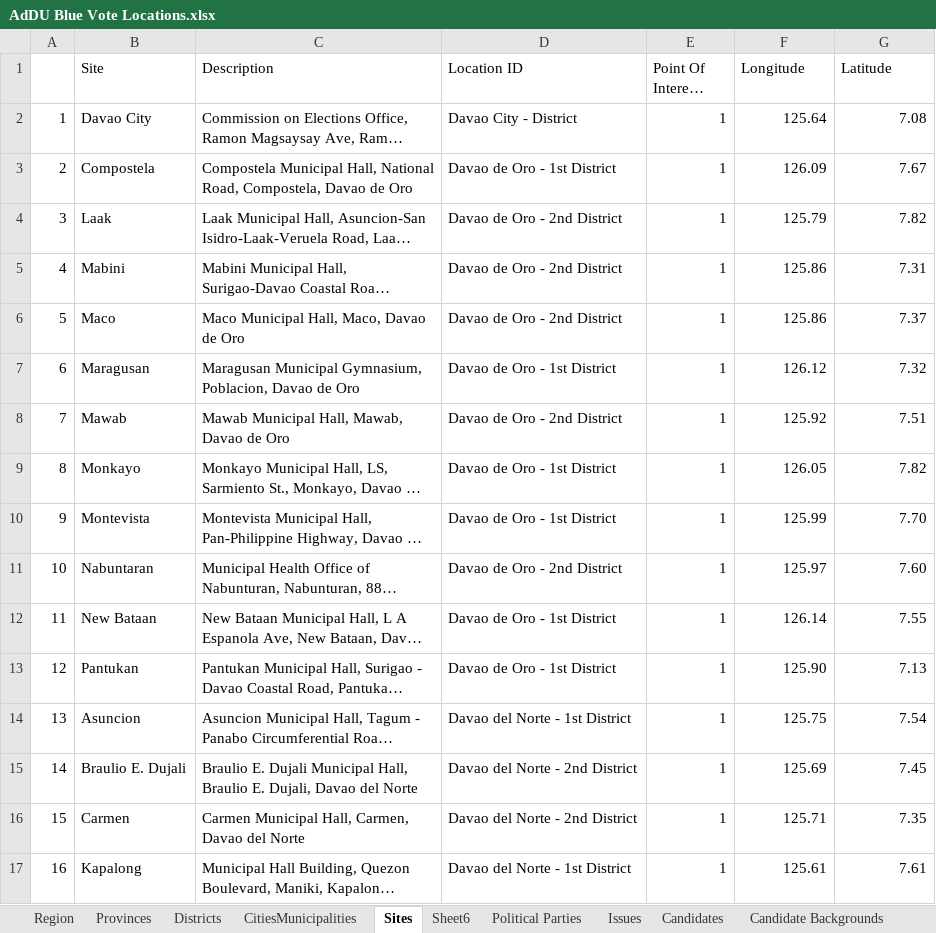
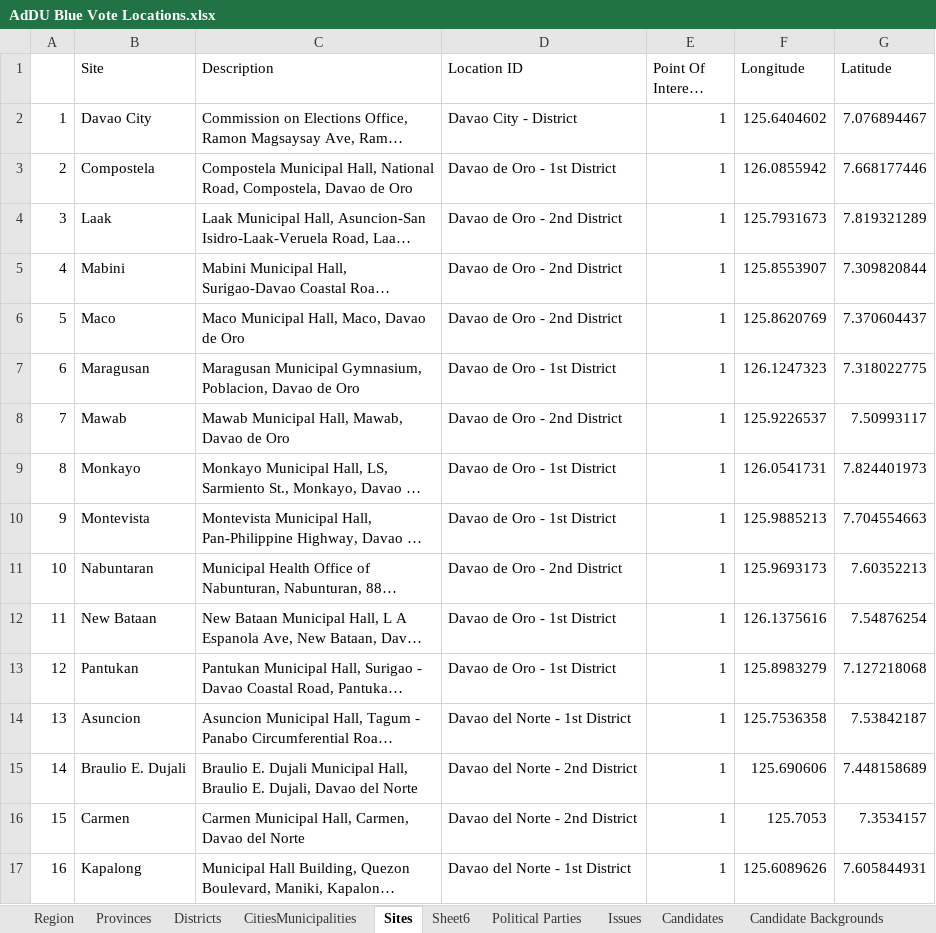
Before and after one commit to MTHLily/addu-blue-vote, an Excel workbook: public/data/AdDU Blue Vote Locations.xlsx, sheet Sites, drawn as a sheet; only a part is shown; long unchanged cells end in …; values as stored, in another font and other column widths than the file's, no borders; charts and pictures not drawn; the diff covers the shown part only; the diff names each change by its address in the sheet, - before the commit and + after, or states it on an @@ line.

```diff
--- a/public/data/AdDU Blue Vote Locations.xlsx (sheet Sites)
+++ b/public/data/AdDU Blue Vote Locations.xlsx (sheet Sites)
-F2 (Longitude): 125.64
+F2 (Longitude): 125.6404602
-G2 (Latitude): 7.08
+G2 (Latitude): 7.076894467
-F3 (Longitude): 126.09
+F3 (Longitude): 126.0855942
-G3 (Latitude): 7.67
+G3 (Latitude): 7.668177446
-F4 (Longitude): 125.79
+F4 (Longitude): 125.7931673
-G4 (Latitude): 7.82
+G4 (Latitude): 7.819321289
-F5 (Longitude): 125.86
+F5 (Longitude): 125.8553907
-G5 (Latitude): 7.31
+G5 (Latitude): 7.309820844
-F6 (Longitude): 125.86
+F6 (Longitude): 125.8620769
-G6 (Latitude): 7.37
+G6 (Latitude): 7.370604437
-F7 (Longitude): 126.12
+F7 (Longitude): 126.1247323
-G7 (Latitude): 7.32
+G7 (Latitude): 7.318022775
-F8 (Longitude): 125.92
+F8 (Longitude): 125.9226537
-G8 (Latitude): 7.51
+G8 (Latitude): 7.50993117
-F9 (Longitude): 126.05
+F9 (Longitude): 126.0541731
-G9 (Latitude): 7.82
+G9 (Latitude): 7.824401973
-F10 (Longitude): 125.99
+F10 (Longitude): 125.9885213
-G10 (Latitude): 7.70
+G10 (Latitude): 7.704554663
-F11 (Longitude): 125.97
+F11 (Longitude): 125.9693173
-G11 (Latitude): 7.60
+G11 (Latitude): 7.60352213
-F12 (Longitude): 126.14
+F12 (Longitude): 126.1375616
-G12 (Latitude): 7.55
+G12 (Latitude): 7.54876254
-F13 (Longitude): 125.90
+F13 (Longitude): 125.8983279
-G13 (Latitude): 7.13
+G13 (Latitude): 7.127218068
-F14 (Longitude): 125.75
+F14 (Longitude): 125.7536358
-G14 (Latitude): 7.54
+G14 (Latitude): 7.53842187
-F15 (Longitude): 125.69
+F15 (Longitude): 125.690606
-G15 (Latitude): 7.45
+G15 (Latitude): 7.448158689
-F16 (Longitude): 125.71
+F16 (Longitude): 125.7053
-G16 (Latitude): 7.35
+G16 (Latitude): 7.3534157
-F17 (Longitude): 125.61
+F17 (Longitude): 125.6089626
-G17 (Latitude): 7.61
+G17 (Latitude): 7.605844931
```
Also changed, not shown: 64 edited cells elsewhere in this sheet, sheet Candidate Backgrounds, sheet CitiesMunicipalities, sheet LookUp, sheet Sheet6, sheet Region, sheet Districts, 2 more sheets, charts or pictures, 5 other files.
